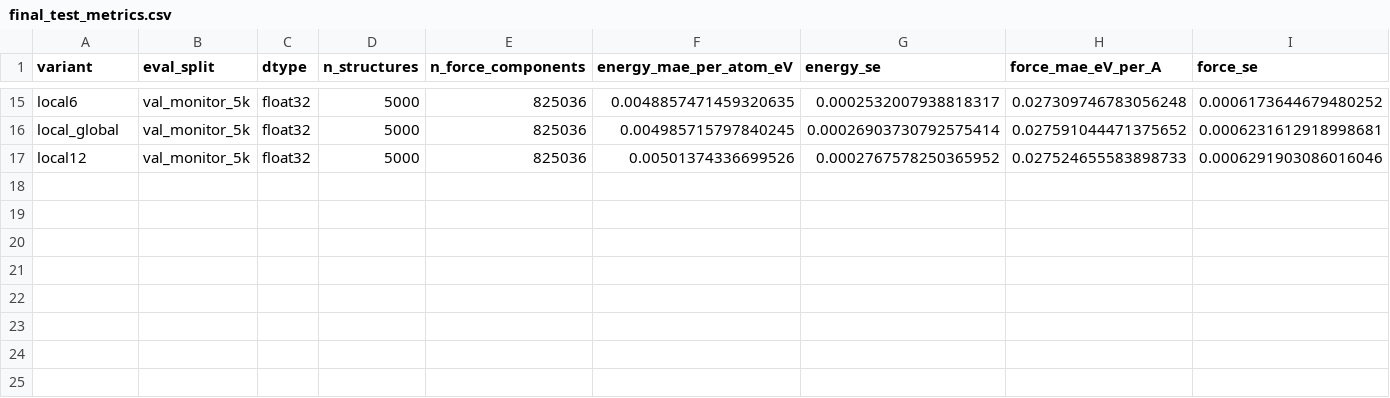
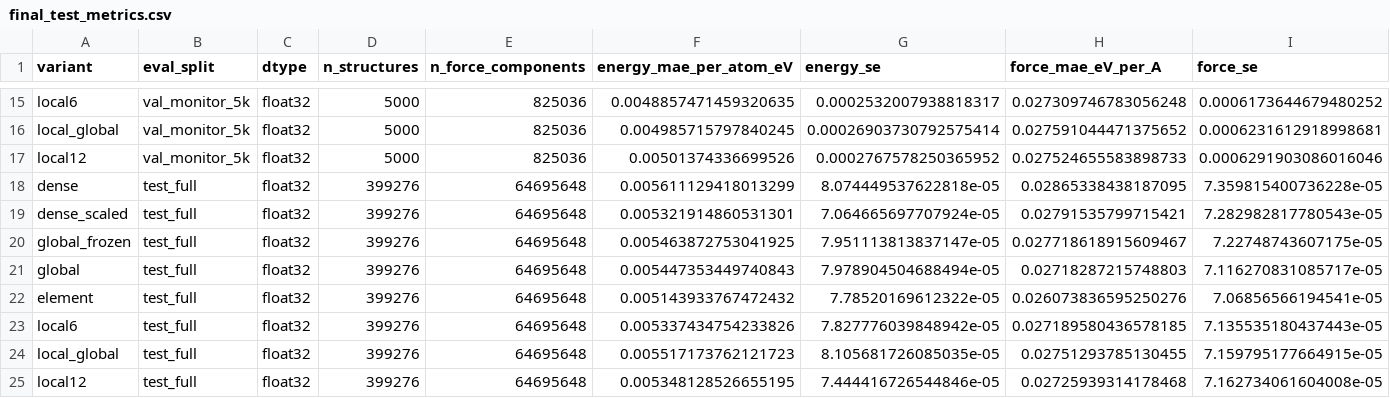
Before and after one commit to anshulk-cmu/AI4Science__Machine-learned-interatomic-potentials-MLIPs, a CSV file: results/final_test_metrics.csv, drawn as a sheet; only a part is shown, gaps mark what is left out; rows hold the shown columns only; the diff names each change by its address in the sheet, - before the commit and + after, or states it on an @@ line.

Commit message:
Full test list (399,276 structures) for the 8 long runs: table, paired differences, README; merge script glob no longer matches dense_scaled for dense

```diff
--- a/results/final_test_metrics.csv
+++ b/results/final_test_metrics.csv
+row 18: dense | test_full | float32 | 399276 | 64695648 | 0.005611129418013299 | 8.074449537622818e-05 | 0.02865338438187095 | 7.359815400736228e-05
+row 19: dense_scaled | test_full | float32 | 399276 | 64695648 | 0.005321914860531301 | 7.064665697707924e-05 | 0.02791535799715421 | 7.282982817780543e-05
+row 20: global_frozen | test_full | float32 | 399276 | 64695648 | 0.005463872753041925 | 7.951113813837147e-05 | 0.027718618915609467 | 7.22748743607175e-05
+row 21: global | test_full | float32 | 399276 | 64695648 | 0.005447353449740843 | 7.978904504688494e-05 | 0.02718287215748803 | 7.116270831085717e-05
+row 22: element | test_full | float32 | 399276 | 64695648 | 0.005143933767472432 | 7.78520169612322e-05 | 0.026073836595250276 | 7.06856566194541e-05
+row 23: local6 | test_full | float32 | 399276 | 64695648 | 0.005337434754233826 | 7.827776039848942e-05 | 0.027189580436578185 | 7.135535180437443e-05
+row 24: local_global | test_full | float32 | 399276 | 64695648 | 0.005517173762121723 | 8.105681726085035e-05 | 0.02751293785130455 | 7.159795177664915e-05
+row 25: local12 | test_full | float32 | 399276 | 64695648 | 0.005348128526655195 | 7.444416726544846e-05 | 0.02725939314178468 | 7.162734061604008e-05
```
Also changed, not shown: 4 other files.
